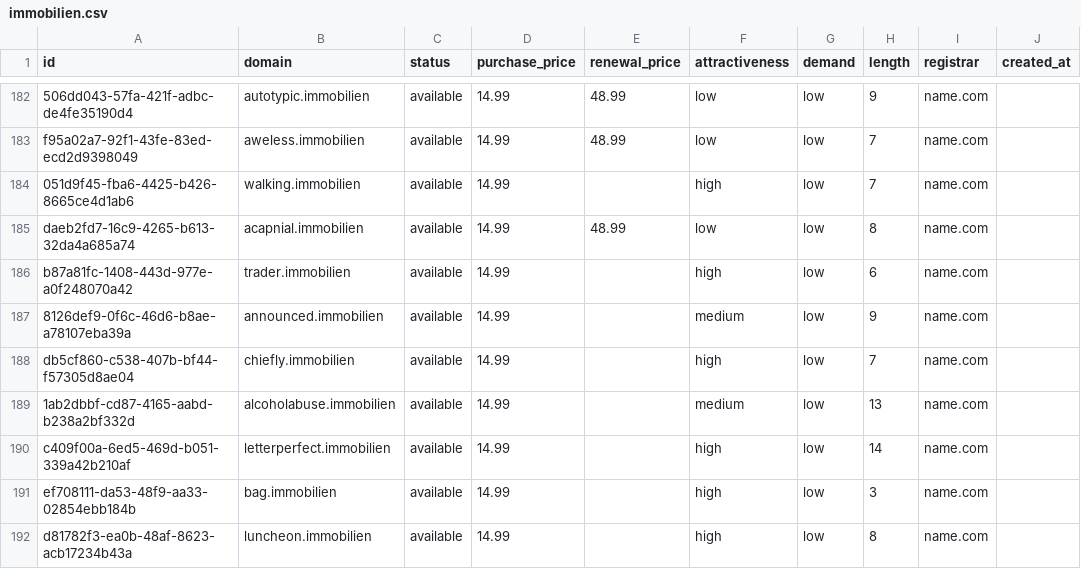
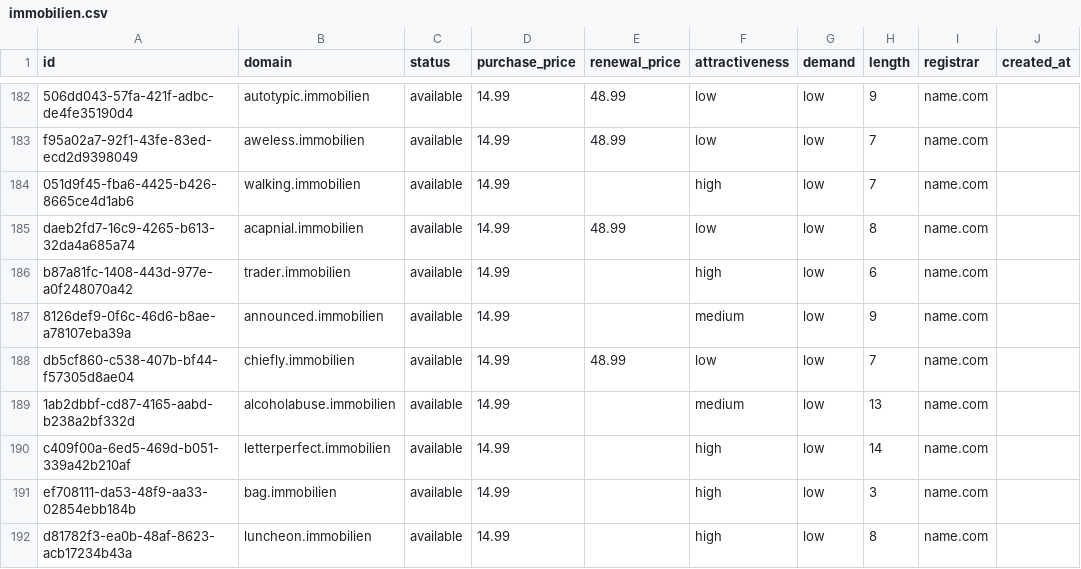
Before and after one commit to UniqueDomains/immobilien-oneword-domains, a CSV file: immobilien.csv, drawn as a sheet; only a part is shown, gaps mark what is left out; the diff names each change by its address in the sheet, - before the commit and + after, or states it on an @@ line.

Commit message:
Domains update

```diff
--- a/immobilien.csv
+++ b/immobilien.csv
-E188 (renewal_price): (empty)
+E188 (renewal_price): 48.99
-F188 (attractiveness): high
+F188 (attractiveness): low
```
Also changed, not shown: 4 other files.
